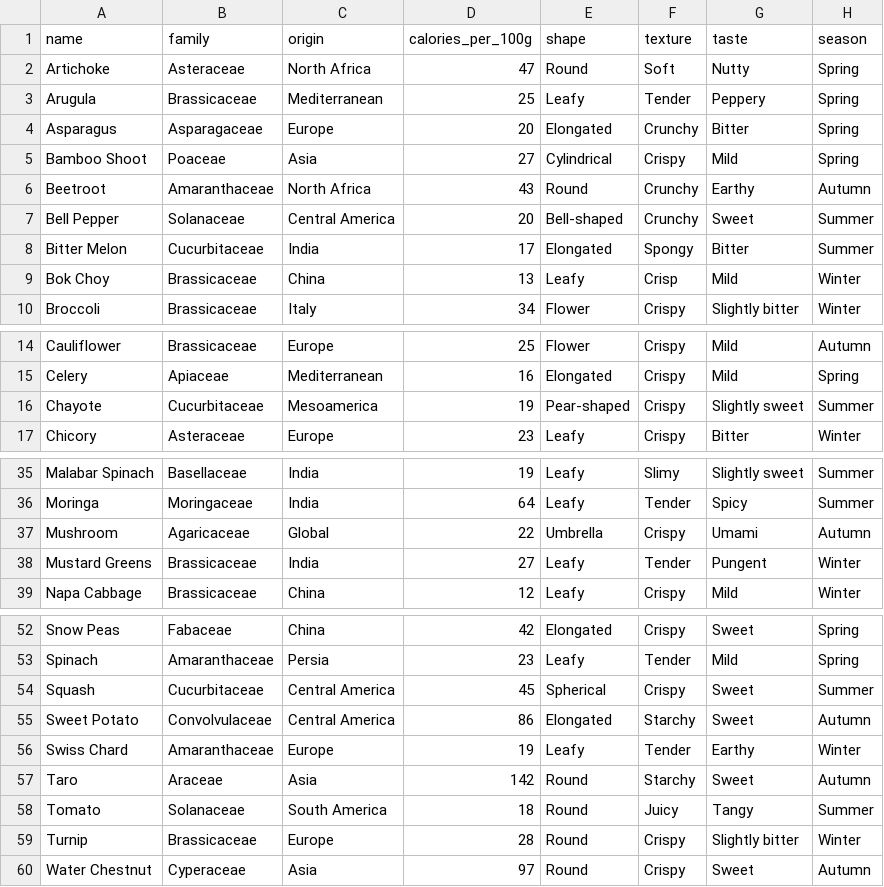
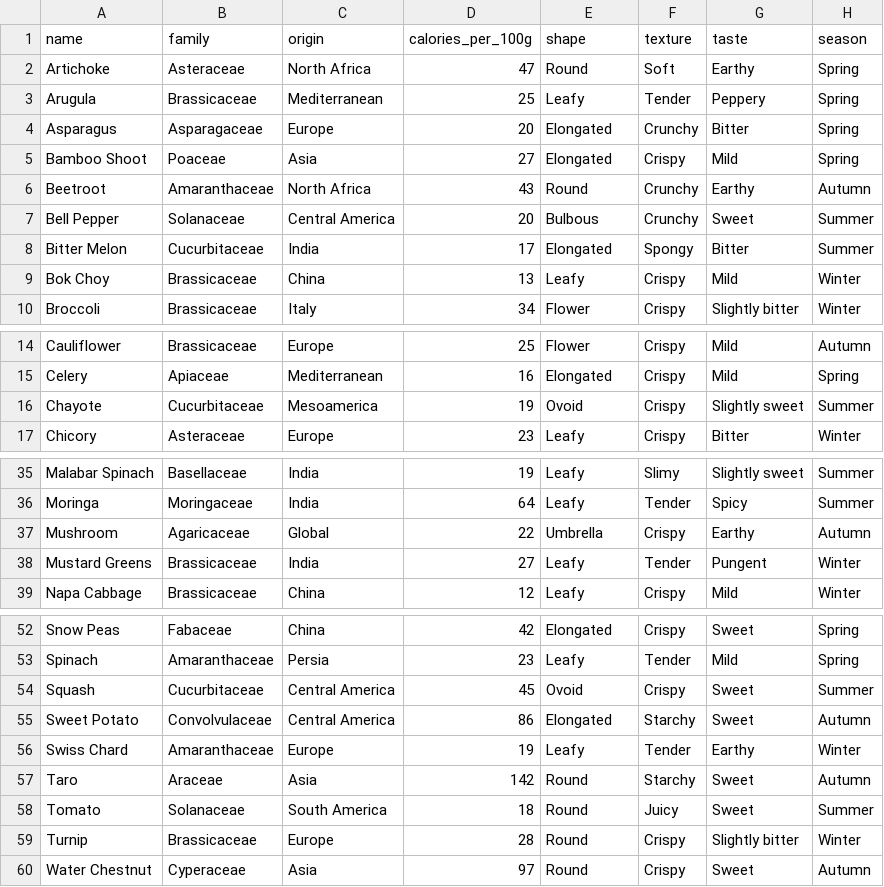
Before and after one commit to nicholaschua02/bloondle, a CSV file: backend/vegetables.csv, drawn as a sheet; only a part is shown, gaps mark what is left out.

```diff
--- a/backend/vegetables.csv
+++ b/backend/vegetables.csv
@@ -1,10 +1,10 @@
 name,family,origin,calories_per_100g,shape,texture,taste,season
-Artichoke,Asteraceae,North Africa,47,Round,Soft,Nutty,Spring
+Artichoke,Asteraceae,North Africa,47,Round,Soft,Earthy,Spring
 Arugula,Brassicaceae,Mediterranean,25,Leafy,Tender,Peppery,Spring
 Asparagus,Asparagaceae,Europe,20,Elongated,Crunchy,Bitter,Spring
-Bamboo Shoot,Poaceae,Asia,27,Cylindrical,Crispy,Mild,Spring
+Bamboo Shoot,Poaceae,Asia,27,Elongated,Crispy,Mild,Spring
 Beetroot,Amaranthaceae,North Africa,43,Round,Crunchy,Earthy,Autumn
-Bell Pepper,Solanaceae,Central America,20,Bell-shaped,Crunchy,Sweet,Summer
+Bell Pepper,Solanaceae,Central America,20,Bulbous,Crunchy,Sweet,Summer
 Bitter Melon,Cucurbitaceae,India,17,Elongated,Spongy,Bitter,Summer
-Bok Choy,Brassicaceae,China,13,Leafy,Crisp,Mild,Winter
+Bok Choy,Brassicaceae,China,13,Leafy,Crispy,Mild,Winter
 Broccoli,Brassicaceae,Italy,34,Flower,Crispy,Slightly bitter,Winter
@@ -15,3 +15,3 @@ Cauliflower,Brassicaceae,Europe,25,Flower,Crispy,Mild,Autumn
 Celery,Apiaceae,Mediterranean,16,Elongated,Crispy,Mild,Spring
-Chayote,Cucurbitaceae,Mesoamerica,19,Pear-shaped,Crispy,Slightly sweet,Summer
+Chayote,Cucurbitaceae,Mesoamerica,19,Ovoid,Crispy,Slightly sweet,Summer
 Chicory,Asteraceae,Europe,23,Leafy,Crispy,Bitter,Winter
@@ -36,3 +36,3 @@ Malabar Spinach,Basellaceae,India,19,Leafy,Slimy,Slightly sweet,Summer
 Moringa,Moringaceae,India,64,Leafy,Tender,Spicy,Summer
-Mushroom,Agaricaceae,Global,22,Umbrella,Crispy,Umami,Autumn
+Mushroom,Agaricaceae,Global,22,Umbrella,Crispy,Earthy,Autumn
 Mustard Greens,Brassicaceae,India,27,Leafy,Tender,Pungent,Winter
@@ -53,3 +53,3 @@ Snow Peas,Fabaceae,China,42,Elongated,Crispy,Sweet,Spring
 Spinach,Amaranthaceae,Persia,23,Leafy,Tender,Mild,Spring
-Squash,Cucurbitaceae,Central America,45,Spherical,Crispy,Sweet,Summer
+Squash,Cucurbitaceae,Central America,45,Ovoid,Crispy,Sweet,Summer
 Sweet Potato,Convolvulaceae,Central America,86,Elongated,Starchy,Sweet,Autumn
@@ -57,3 +57,3 @@ Swiss Chard,Amaranthaceae,Europe,19,Leafy,Tender,Earthy,Winter
 Taro,Araceae,Asia,142,Round,Starchy,Sweet,Autumn
-Tomato,Solanaceae,South America,18,Round,Juicy,Tangy,Summer
+Tomato,Solanaceae,South America,18,Round,Juicy,Sweet,Summer
 Turnip,Brassicaceae,Europe,28,Round,Crispy,Slightly bitter,Winter
```
Also changed, not shown: 4 other files.
